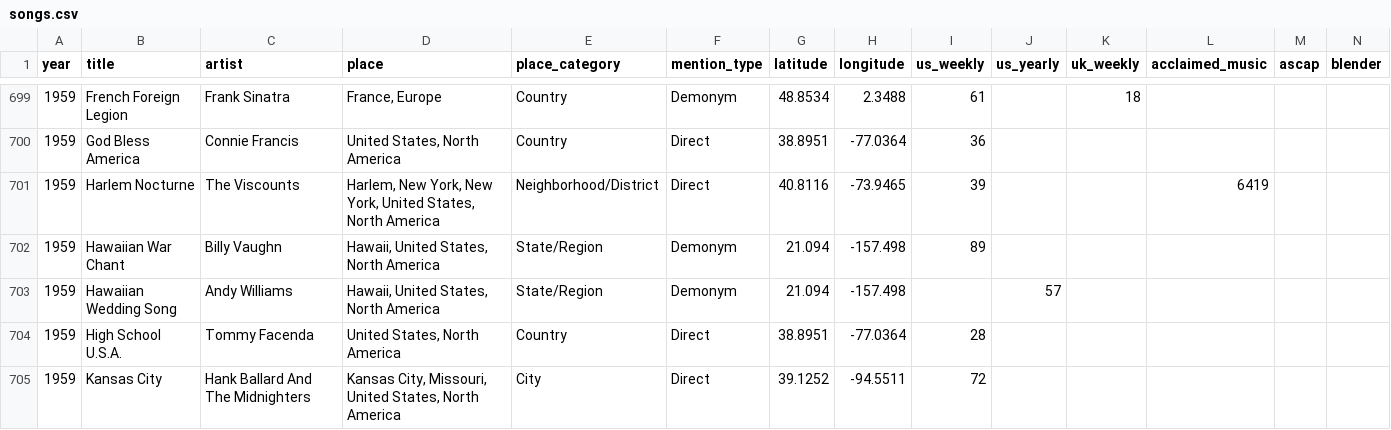
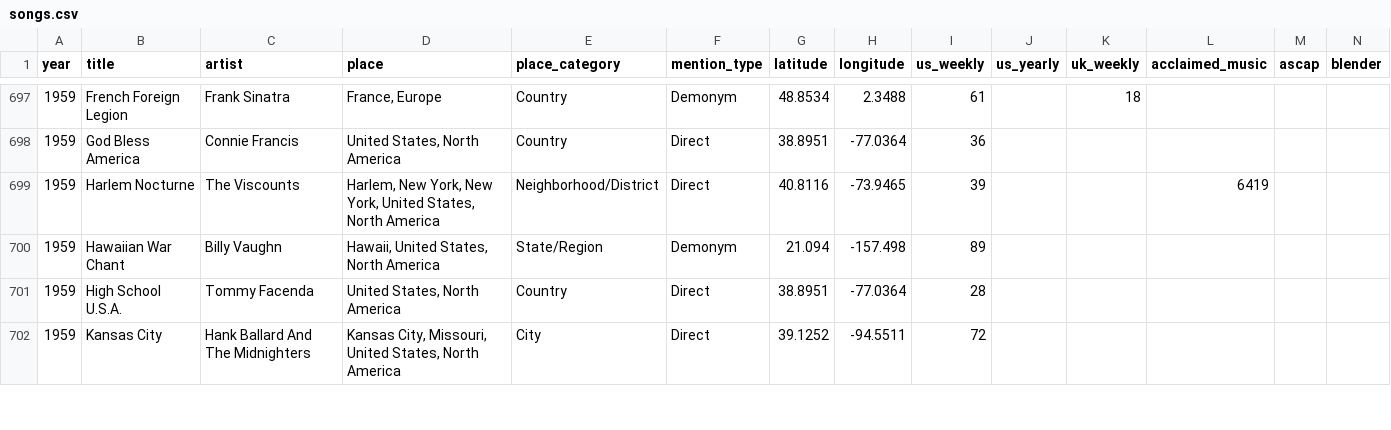
Before and after one commit to cdr4321/songs-about-places, a CSV file: data/songs.csv, drawn as a sheet; only a part is shown, gaps mark what is left out; rows hold the shown columns only; the diff covers the shown part only; the diff names each change by its address in the sheet, - before the commit and + after, or states it on an @@ line.

```diff
--- a/data/songs.csv
+++ b/data/songs.csv
-row 703: 1959 | Hawaiian Wedding Song | Andy Williams | Hawaii, United States, North America | State/Region | Demonym | 21.094 | -157.498 |  | 57
```
Also changed, not shown: 12 removed rows and 11 edited cells elsewhere in this file.
